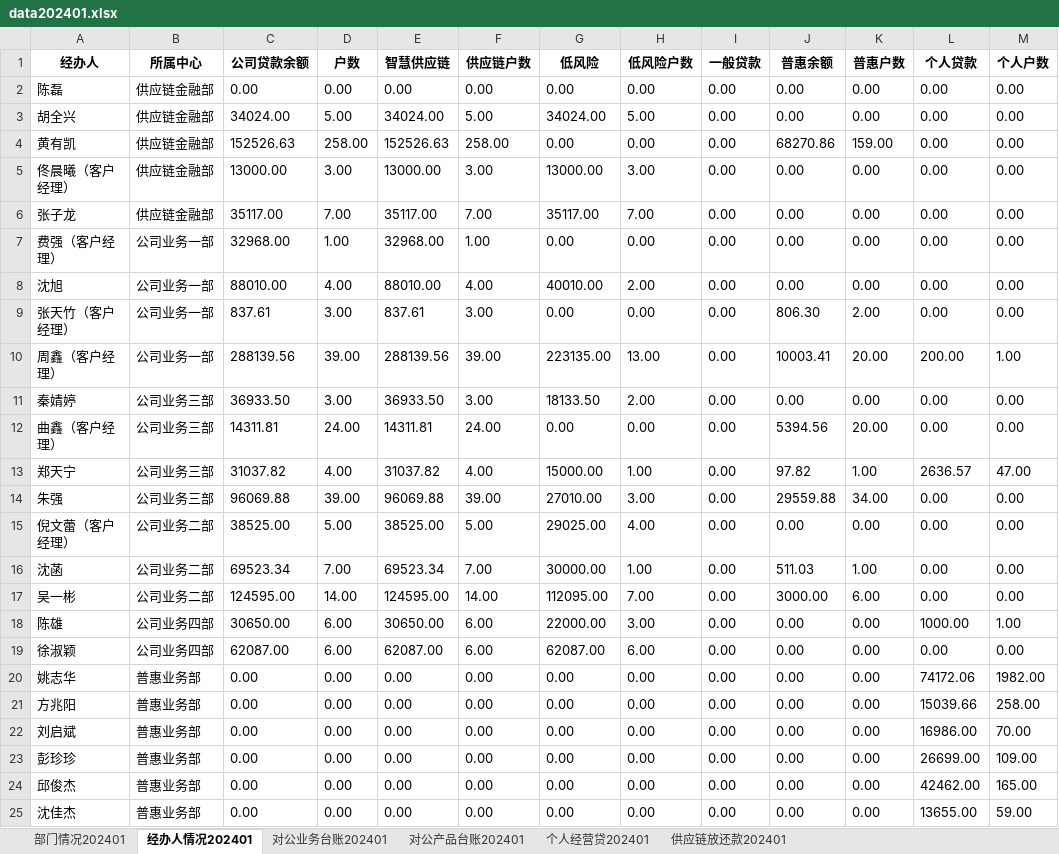
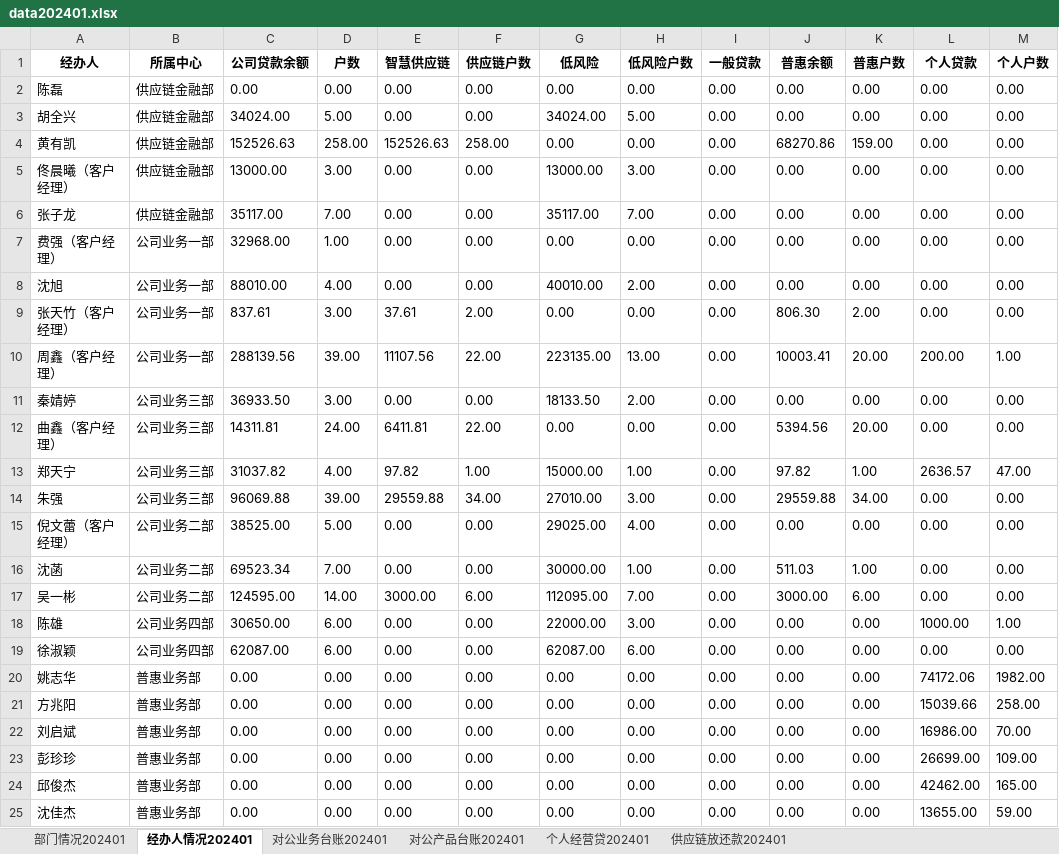
Before and after one commit to modem1024k/streamlit2023, an Excel workbook: excel/data202401.xlsx, sheet 经办人情况202401, drawn as a sheet; only a part is shown; values as stored, in another font and other column widths than the file's, no borders; the diff covers the shown part only; the diff names each change by its address in the sheet, - before the commit and + after, or states it on an @@ line.

Commit message:
Add files via upload

```diff
--- a/excel/data202401.xlsx (sheet 经办人情况202401)
+++ b/excel/data202401.xlsx (sheet 经办人情况202401)
-E3 (智慧供应链): 34024.00
+E3 (智慧供应链): 0.00
-F3 (供应链户数): 5.00
+F3 (供应链户数): 0.00
-E5 (智慧供应链): 13000.00
+E5 (智慧供应链): 0.00
-F5 (供应链户数): 3.00
+F5 (供应链户数): 0.00
-E6 (智慧供应链): 35117.00
+E6 (智慧供应链): 0.00
-F6 (供应链户数): 7.00
+F6 (供应链户数): 0.00
-E7 (智慧供应链): 32968.00
+E7 (智慧供应链): 0.00
-F7 (供应链户数): 1.00
+F7 (供应链户数): 0.00
-E8 (智慧供应链): 88010.00
+E8 (智慧供应链): 0.00
-F8 (供应链户数): 4.00
+F8 (供应链户数): 0.00
-E9 (智慧供应链): 837.61
+E9 (智慧供应链): 37.61
-F9 (供应链户数): 3.00
+F9 (供应链户数): 2.00
-E10 (智慧供应链): 288139.56
+E10 (智慧供应链): 11107.56
-F10 (供应链户数): 39.00
+F10 (供应链户数): 22.00
-E11 (智慧供应链): 36933.50
+E11 (智慧供应链): 0.00
-F11 (供应链户数): 3.00
+F11 (供应链户数): 0.00
-E12 (智慧供应链): 14311.81
+E12 (智慧供应链): 6411.81
-F12 (供应链户数): 24.00
+F12 (供应链户数): 22.00
-E13 (智慧供应链): 31037.82
+E13 (智慧供应链): 97.82
-F13 (供应链户数): 4.00
+F13 (供应链户数): 1.00
-E14 (智慧供应链): 96069.88
+E14 (智慧供应链): 29559.88
-F14 (供应链户数): 39.00
+F14 (供应链户数): 34.00
-E15 (智慧供应链): 38525.00
+E15 (智慧供应链): 0.00
-F15 (供应链户数): 5.00
+F15 (供应链户数): 0.00
-E16 (智慧供应链): 69523.34
+E16 (智慧供应链): 0.00
-F16 (供应链户数): 7.00
+F16 (供应链户数): 0.00
-E17 (智慧供应链): 124595.00
+E17 (智慧供应链): 3000.00
-F17 (供应链户数): 14.00
+F17 (供应链户数): 6.00
-E18 (智慧供应链): 30650.00
+E18 (智慧供应链): 0.00
-F18:F19 (供应链户数): 6.00
+F18:F19 (供应链户数): 0.00
-E19 (智慧供应链): 62087.00
+E19 (智慧供应链): 0.00
```
Also changed, not shown: 2 edited cells elsewhere in this sheet, sheet 部门情况202401.
